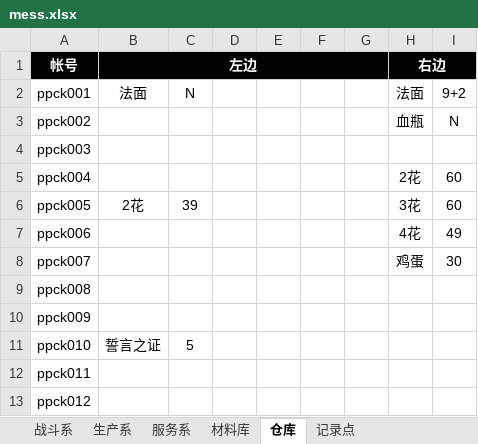
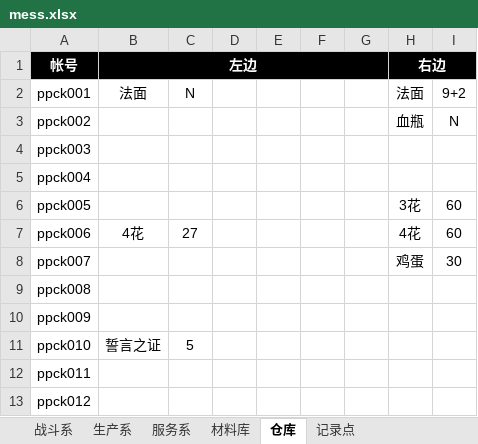
Before and after one commit to Panan911/pkml, an Excel workbook: mess.xlsx, sheet 仓库, drawn as a sheet; only a part is shown; values as stored, in another font and other column widths than the file's, no borders; the diff names each change by its address in the sheet, - before the commit and + after, or states it on an @@ line.

```diff
--- a/mess.xlsx (sheet 仓库)
+++ b/mess.xlsx (sheet 仓库)
-H5 (右边): 2花
+H5 (右边): (empty)
-I5: 60
+I5: (empty)
-B6 (左边): 2花
+B6 (左边): (empty)
-C6: 39
+C6: (empty)
-B7 (左边): (empty)
+B7 (左边): 4花
-C7: (empty)
+C7: 27
-I7: 49
+I7: 60
```
Also changed, not shown: sheet 材料库.
